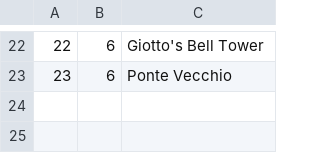
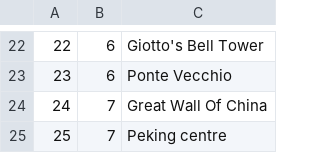
Before and after one commit to VeljkoW/Tourism-Accommodation-Management-App, a CSV file: Resources/Data/keypoints.csv, drawn as a sheet; only a part is shown, gaps mark what is left out.

```diff
--- a/Resources/Data/keypoints.csv
+++ b/Resources/Data/keypoints.csv
@@ -23 +23,3 @@
 23|6|Ponte Vecchio
+24|7|Great Wall Of China
+25|7|Peking centre
```
Also changed, not shown: Resources/Data/images.csv, Resources/Data/tourpeople.csv, 9 other files.
